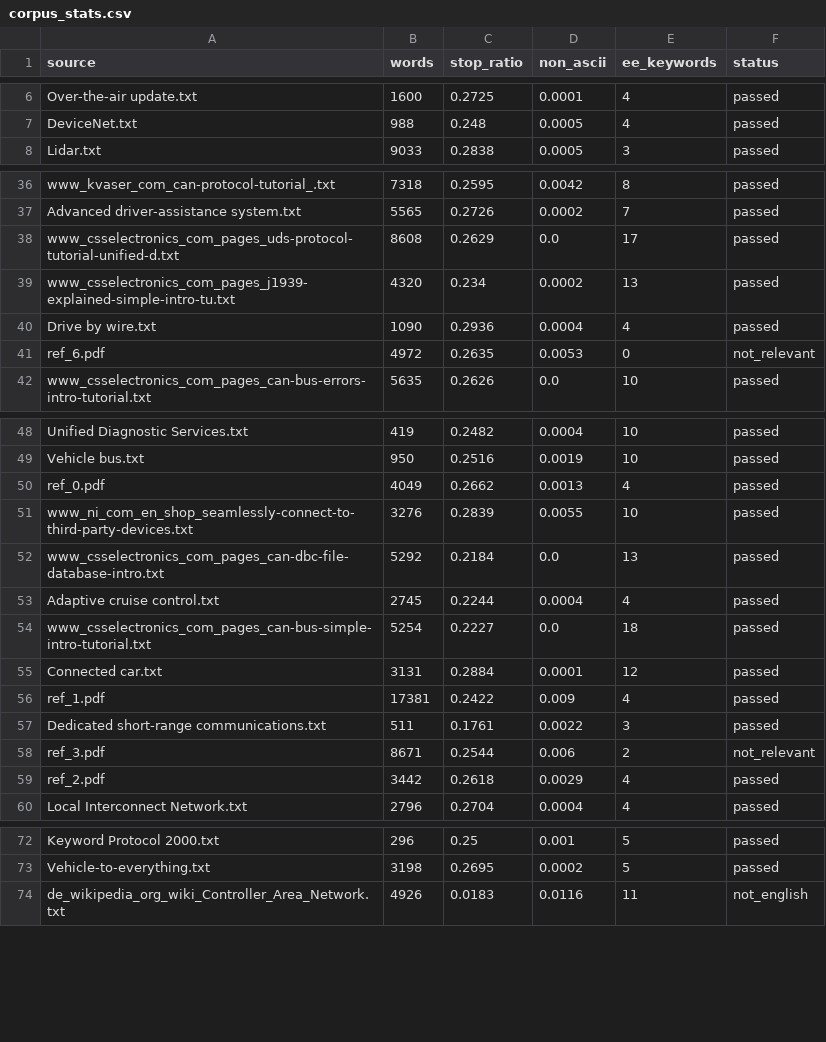
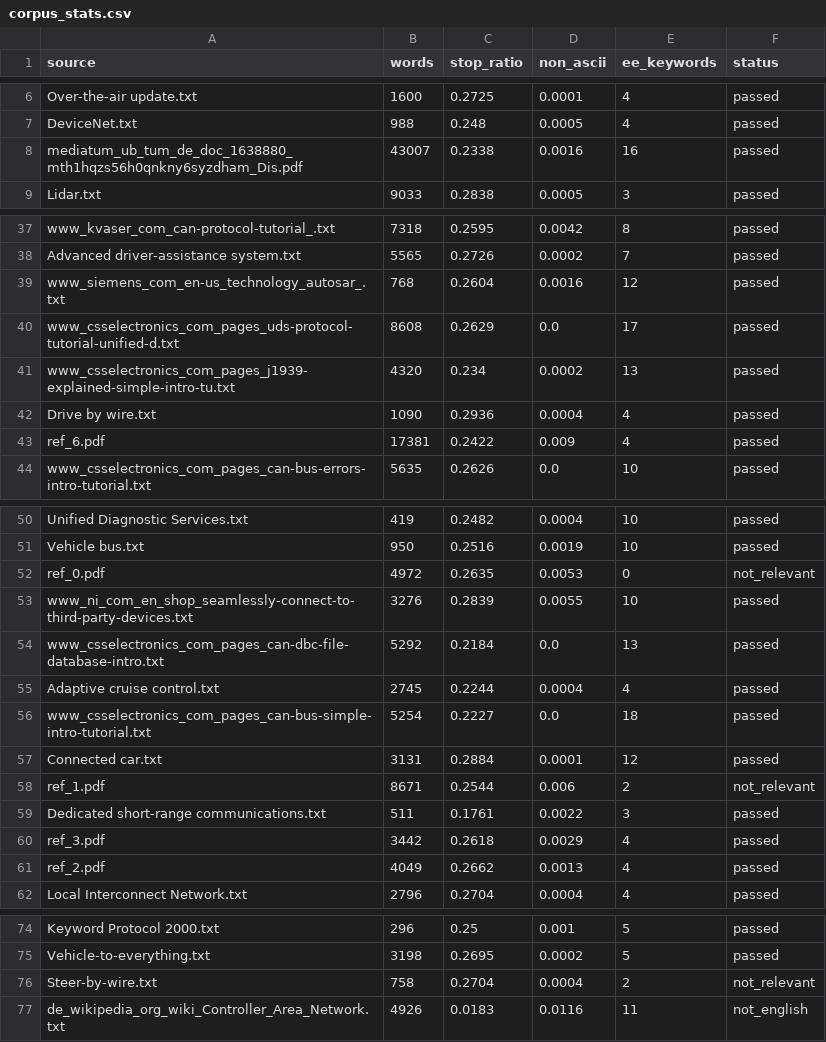
Before and after one commit to tillacs/Domain-Adapted-LLM-Training-for-Automotive-E-E, a CSV file: part1_data/data_corpus/corpus_stats.csv, drawn as a sheet; only a part is shown, gaps mark what is left out.

Commit message:
Corpus update: add eder dissertation + extra sources (430k tokens)

```diff
--- a/part1_data/data_corpus/corpus_stats.csv
+++ b/part1_data/data_corpus/corpus_stats.csv
@@ -7,2 +7,3 @@ Over-the-air update.txt,1600,0.2725,0.0001,4,passed
 DeviceNet.txt,988,0.248,0.0005,4,passed
+mediatum_ub_tum_de_doc_1638880_mth1hqzs56h0qnkny6syzdham_Dis.pdf,43007,0.2338,0.0016,16,passed
 Lidar.txt,9033,0.2838,0.0005,3,passed
@@ -37,2 +38,3 @@ www_kvaser_com_can-protocol-tutorial_.txt,7318,0.2595,0.0042,8,passed
 Advanced driver-assistance system.txt,5565,0.2726,0.0002,7,passed
+www_siemens_com_en-us_technology_autosar_.txt,768,0.2604,0.0016,12,passed
 www_csselectronics_com_pages_uds-protocol-tutorial-unified-d.txt,8608,0.2629,0.0,17,passed
@@ -40,3 +42,3 @@ www_csselectronics_com_pages_j1939-explained-simple-intro-tu.txt,4320,0.234,0.00
 Drive by wire.txt,1090,0.2936,0.0004,4,passed
-ref_6.pdf,4972,0.2635,0.0053,0,not_relevant
+ref_6.pdf,17381,0.2422,0.009,4,passed
 www_csselectronics_com_pages_can-bus-errors-intro-tutorial.txt,5635,0.2626,0.0,10,passed
@@ -49,3 +51,3 @@ Unified Diagnostic Services.txt,419,0.2482,0.0004,10,passed
 Vehicle bus.txt,950,0.2516,0.0019,10,passed
-ref_0.pdf,4049,0.2662,0.0013,4,passed
+ref_0.pdf,4972,0.2635,0.0053,0,not_relevant
 www_ni_com_en_shop_seamlessly-connect-to-third-party-devices.txt,3276,0.2839,0.0055,10,passed
@@ -55,6 +57,6 @@ www_csselectronics_com_pages_can-bus-simple-intro-tutorial.txt,5254,0.2227,0.0,1
 Connected car.txt,3131,0.2884,0.0001,12,passed
-ref_1.pdf,17381,0.2422,0.009,4,passed
+ref_1.pdf,8671,0.2544,0.006,2,not_relevant
 Dedicated short-range communications.txt,511,0.1761,0.0022,3,passed
-ref_3.pdf,8671,0.2544,0.006,2,not_relevant
-ref_2.pdf,3442,0.2618,0.0029,4,passed
+ref_3.pdf,3442,0.2618,0.0029,4,passed
+ref_2.pdf,4049,0.2662,0.0013,4,passed
 Local Interconnect Network.txt,2796,0.2704,0.0004,4,passed
@@ -73,2 +75,3 @@ Keyword Protocol 2000.txt,296,0.25,0.001,5,passed
 Vehicle-to-everything.txt,3198,0.2695,0.0002,5,passed
+Steer-by-wire.txt,758,0.2704,0.0004,2,not_relevant
 de_wikipedia_org_wiki_Controller_Area_Network.txt,4926,0.0183,0.0116,11,not_english
```
Also changed, not shown: 4 other files.
